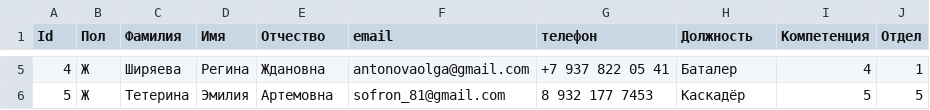
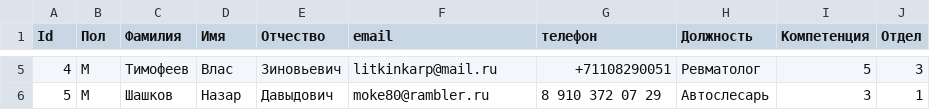
Before and after one commit to lzlaG/DB_course_work, a CSV file: data/pers_data.csv, drawn as a sheet; only a part is shown, gaps mark what is left out; the diff covers the shown part only.

```diff
--- a/data/pers_data.csv
+++ b/data/pers_data.csv
@@ -5,2 +5,2 @@ Id,Пол,Фамилия,Имя,Отчество,email,телефон,Должн
-4,Ж,Ширяева,Регина,Ждановна,antonovaolga@gmail.com,+7 937 822 05 41,Баталер,4,1
-5,Ж,Тетерина,Эмилия,Артемовна,sofron_81@gmail.com,8 932 177 7453,Каскадёр,5,5
+4,М,Тимофеев,Влас,Зиновьевич,litkinkarp@mail.ru,+71108290051,Ревматолог,5,3
+5,М,Шашков,Назар,Давыдович,moke80@rambler.ru,8 910 372 07 29,Автослесарь,3,1
```
Also changed, not shown: 25 edited cells elsewhere in this file, 8 other files.
